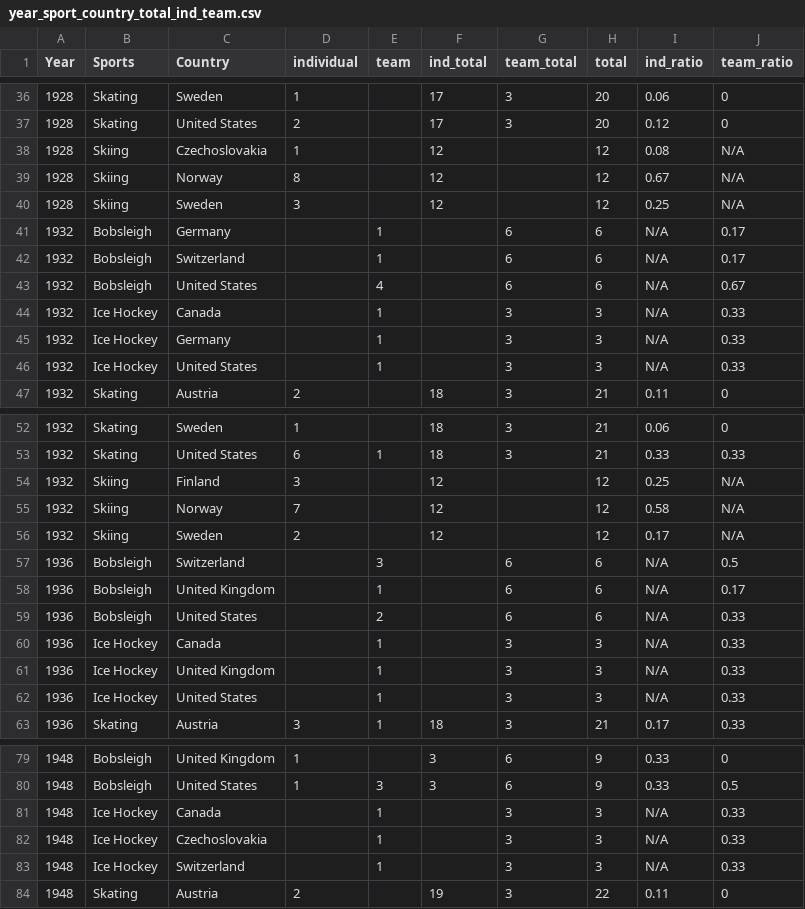
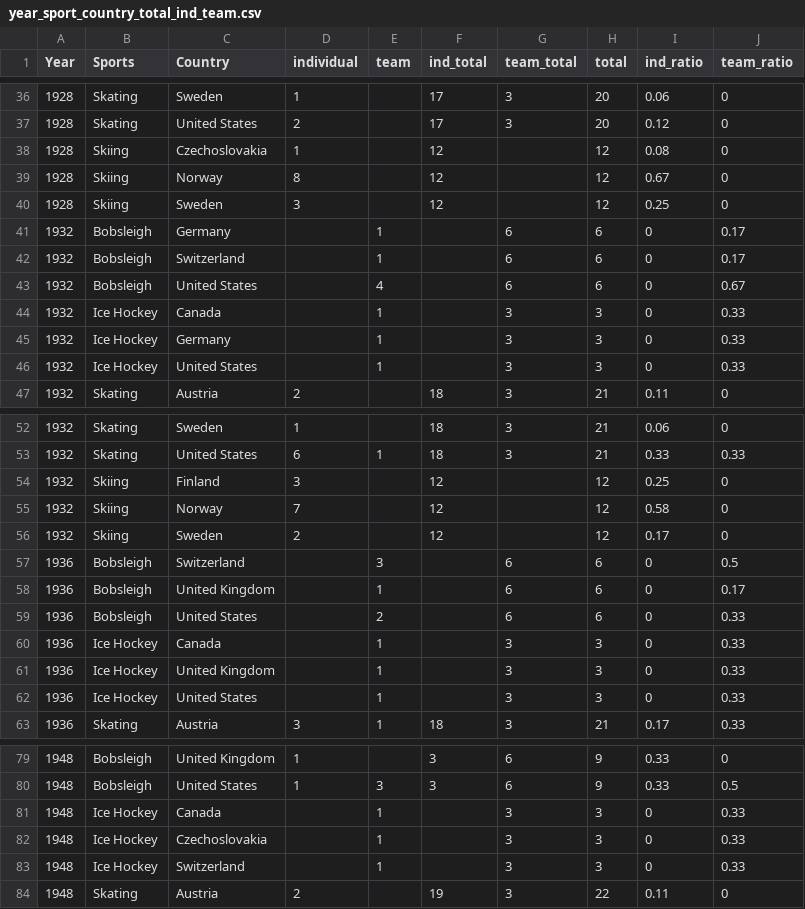
Before and after one commit to mas-dse-visiu/dataviz-group-project, a CSV file: exercise2/data/year_sport_country_total_ind_team.csv, drawn as a sheet; only a part is shown, gaps mark what is left out; the diff covers the shown part only.

Commit message:
Changed N/A ratio to 0

```diff
--- a/exercise2/data/year_sport_country_total_ind_team.csv
+++ b/exercise2/data/year_sport_country_total_ind_team.csv
@@ -37,11 +37,11 @@ Year,Sports,Country,individual,team,ind_total,team_total,total,ind_ratio,team_ra
 1928,Skating,United States,2,,17,3,20,0.12,0
-1928,Skiing,Czechoslovakia,1,,12,,12,0.08,N/A
-1928,Skiing,Norway,8,,12,,12,0.67,N/A
-1928,Skiing,Sweden,3,,12,,12,0.25,N/A
-1932,Bobsleigh,Germany,,1,,6,6,N/A,0.17
-1932,Bobsleigh,Switzerland,,1,,6,6,N/A,0.17
-1932,Bobsleigh,United States,,4,,6,6,N/A,0.67
-1932,Ice Hockey,Canada,,1,,3,3,N/A,0.33
-1932,Ice Hockey,Germany,,1,,3,3,N/A,0.33
-1932,Ice Hockey,United States,,1,,3,3,N/A,0.33
+1928,Skiing,Czechoslovakia,1,,12,,12,0.08,0
+1928,Skiing,Norway,8,,12,,12,0.67,0
+1928,Skiing,Sweden,3,,12,,12,0.25,0
+1932,Bobsleigh,Germany,,1,,6,6,0,0.17
+1932,Bobsleigh,Switzerland,,1,,6,6,0,0.17
+1932,Bobsleigh,United States,,4,,6,6,0,0.67
+1932,Ice Hockey,Canada,,1,,3,3,0,0.33
+1932,Ice Hockey,Germany,,1,,3,3,0,0.33
+1932,Ice Hockey,United States,,1,,3,3,0,0.33
 1932,Skating,Austria,2,,18,3,21,0.11,0
@@ -53,11 +53,11 @@ Year,Sports,Country,individual,team,ind_total,team_total,total,ind_ratio,team_ra
 1932,Skating,United States,6,1,18,3,21,0.33,0.33
-1932,Skiing,Finland,3,,12,,12,0.25,N/A
-1932,Skiing,Norway,7,,12,,12,0.58,N/A
-1932,Skiing,Sweden,2,,12,,12,0.17,N/A
-1936,Bobsleigh,Switzerland,,3,,6,6,N/A,0.5
-1936,Bobsleigh,United Kingdom,,1,,6,6,N/A,0.17
-1936,Bobsleigh,United States,,2,,6,6,N/A,0.33
-1936,Ice Hockey,Canada,,1,,3,3,N/A,0.33
-1936,Ice Hockey,United Kingdom,,1,,3,3,N/A,0.33
-1936,Ice Hockey,United States,,1,,3,3,N/A,0.33
+1932,Skiing,Finland,3,,12,,12,0.25,0
+1932,Skiing,Norway,7,,12,,12,0.58,0
+1932,Skiing,Sweden,2,,12,,12,0.17,0
+1936,Bobsleigh,Switzerland,,3,,6,6,0,0.5
+1936,Bobsleigh,United Kingdom,,1,,6,6,0,0.17
+1936,Bobsleigh,United States,,2,,6,6,0,0.33
+1936,Ice Hockey,Canada,,1,,3,3,0,0.33
+1936,Ice Hockey,United Kingdom,,1,,3,3,0,0.33
+1936,Ice Hockey,United States,,1,,3,3,0,0.33
 1936,Skating,Austria,3,1,18,3,21,0.17,0.33
@@ -80,5 +80,5 @@ Year,Sports,Country,individual,team,ind_total,team_total,total,ind_ratio,team_ra
 1948,Bobsleigh,United States,1,3,3,6,9,0.33,0.5
-1948,Ice Hockey,Canada,,1,,3,3,N/A,0.33
-1948,Ice Hockey,Czechoslovakia,,1,,3,3,N/A,0.33
-1948,Ice Hockey,Switzerland,,1,,3,3,N/A,0.33
+1948,Ice Hockey,Canada,,1,,3,3,0,0.33
+1948,Ice Hockey,Czechoslovakia,,1,,3,3,0,0.33
+1948,Ice Hockey,Switzerland,,1,,3,3,0,0.33
 1948,Skating,Austria,2,,19,3,22,0.11,0
```
Also changed, not shown: 128 edited cells elsewhere in this file.
